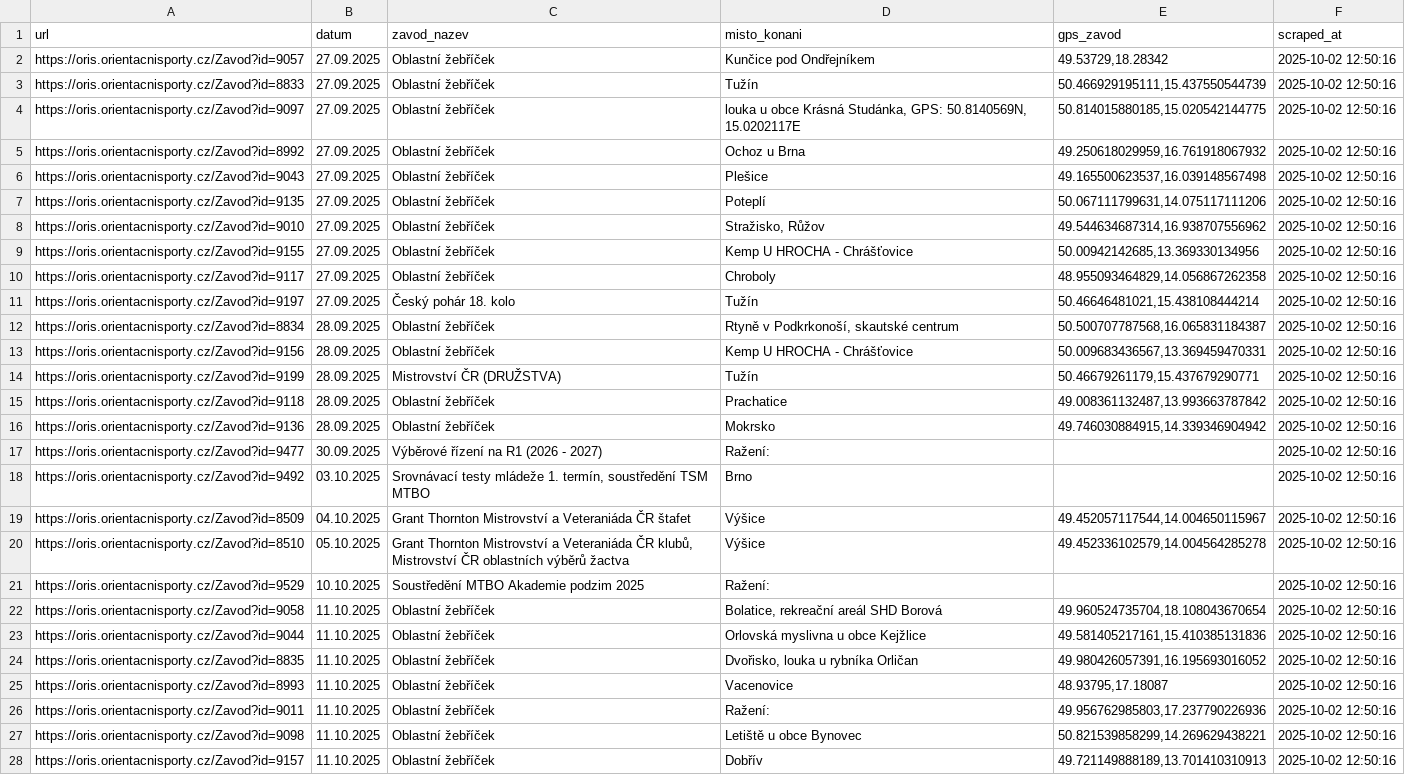
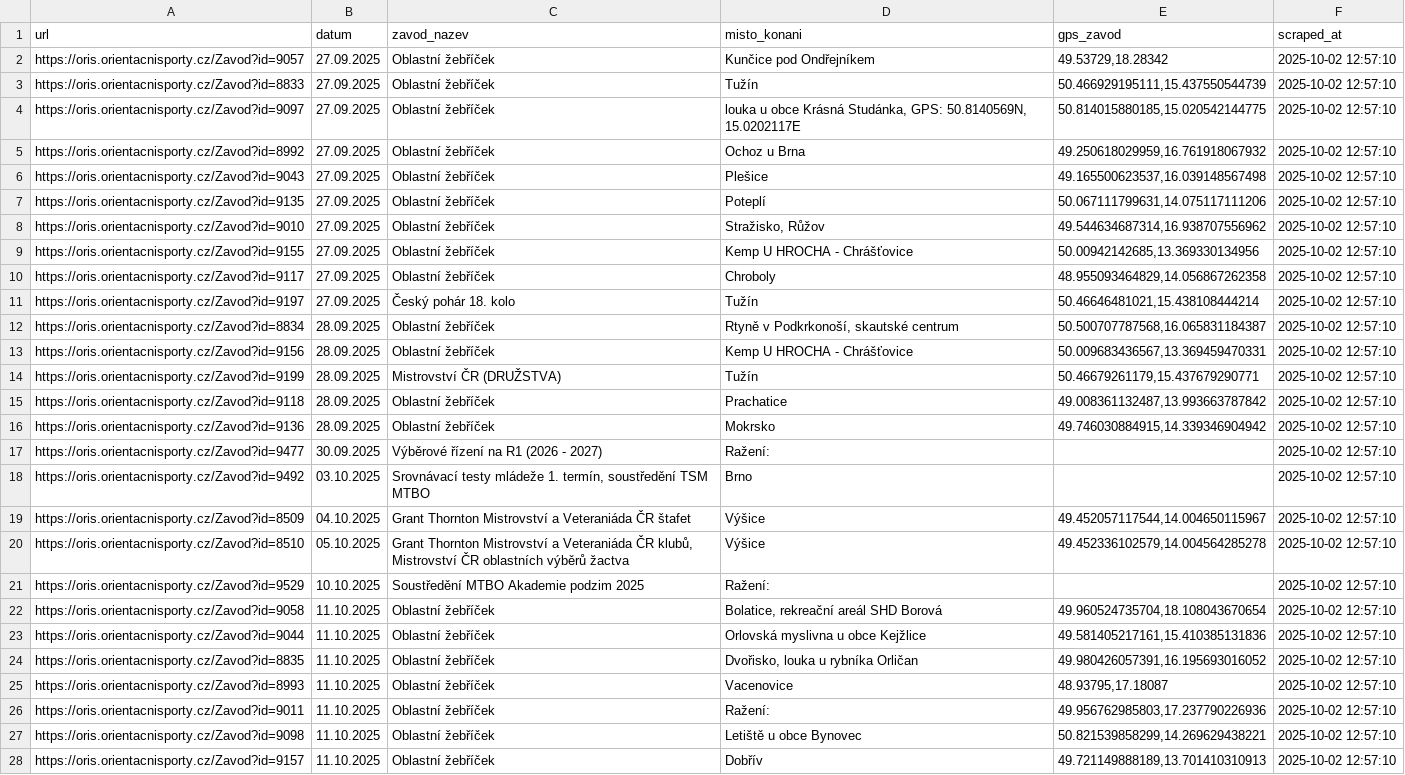
Before and after one commit to novotny1akub/obcicd, a CSV file: data/oris_data.csv, drawn as a sheet; only a part is shown; the diff covers the shown part only; the diff names each change by its address in the sheet, - before the commit and + after, or states it on an @@ line.

Commit message:
Automated scrape: 2025-10-02T12:57:10Z [skip ci]

```diff
--- a/data/oris_data.csv
+++ b/data/oris_data.csv
-F2:F28 (scraped_at): 2025-10-02 12:50:16
+F2:F28 (scraped_at): 2025-10-02 12:57:10
```
Also changed, not shown: 24 edited cells elsewhere in this file.
